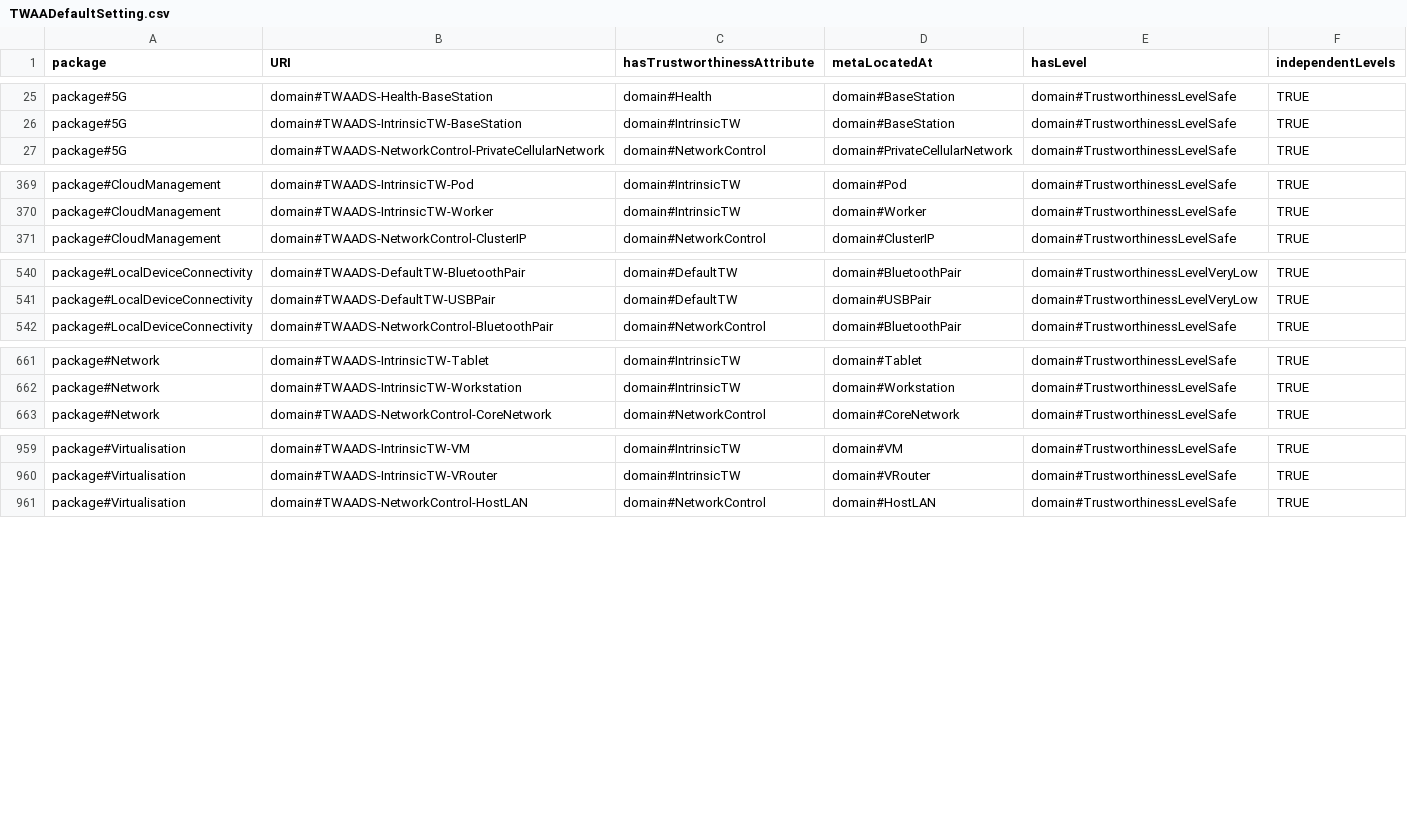
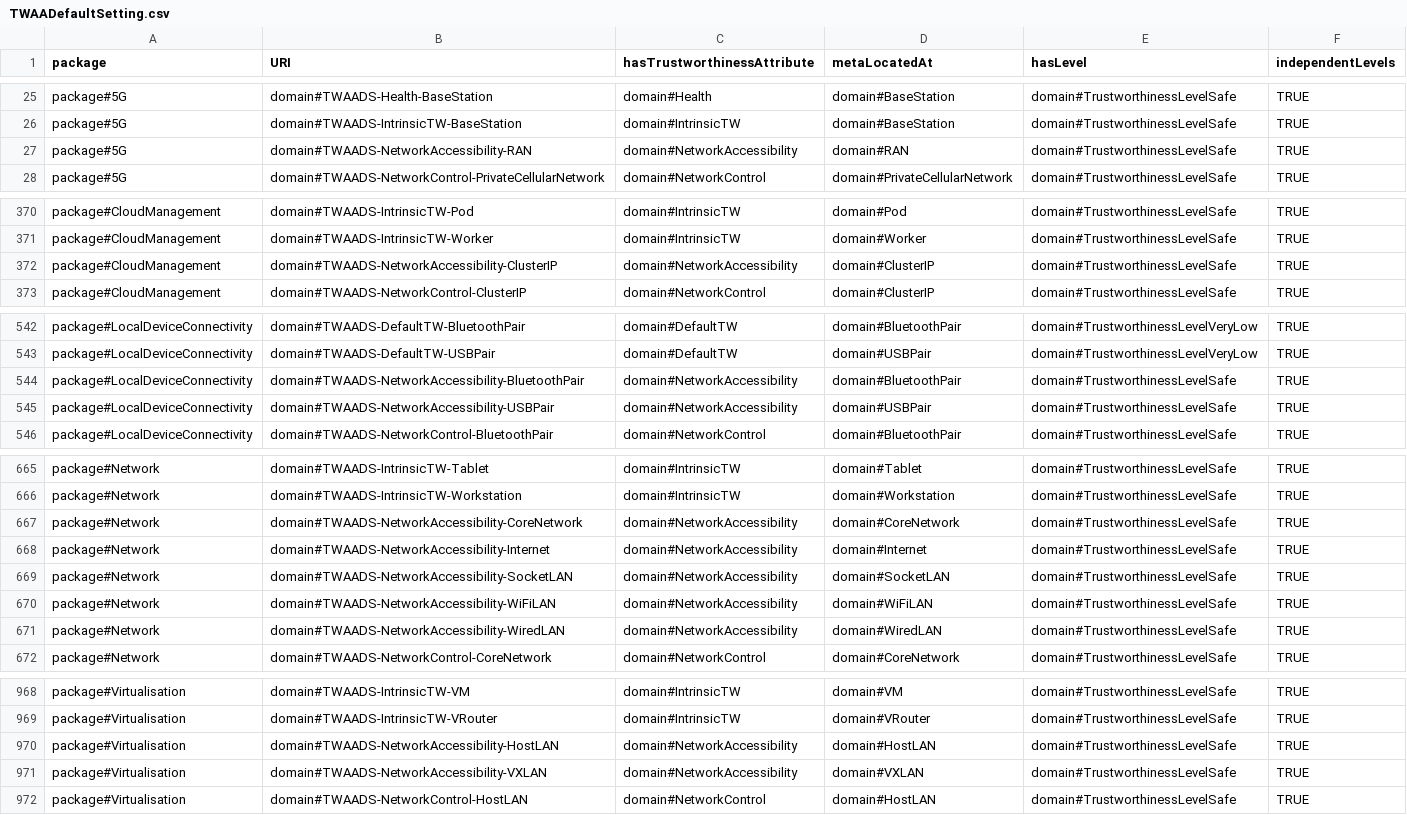
Before and after one commit to Spyderisk/domain-network, a CSV file: csv/TWAADefaultSetting.csv, drawn as a sheet; only a part is shown, gaps mark what is left out; the diff names each change by its address in the sheet, - before the commit and + after, or states it on an @@ line.

```diff
--- a/csv/TWAADefaultSetting.csv
+++ b/csv/TWAADefaultSetting.csv
+row 27: package#5G | domain#TWAADS-NetworkAccessibility-RAN | domain#NetworkAccessibility | domain#RAN | domain#TrustworthinessLevelSafe | TRUE
+row 372: package#CloudManagement | domain#TWAADS-NetworkAccessibility-ClusterIP | domain#NetworkAccessibility | domain#ClusterIP | domain#TrustworthinessLevelSafe | TRUE
+row 544: package#LocalDeviceConnectivity | domain#TWAADS-NetworkAccessibility-BluetoothPair | domain#NetworkAccessibility | domain#BluetoothPair | domain#TrustworthinessLevelSafe | TRUE
+row 545: package#LocalDeviceConnectivity | domain#TWAADS-NetworkAccessibility-USBPair | domain#NetworkAccessibility | domain#USBPair | domain#TrustworthinessLevelSafe | TRUE
+row 667: package#Network | domain#TWAADS-NetworkAccessibility-CoreNetwork | domain#NetworkAccessibility | domain#CoreNetwork | domain#TrustworthinessLevelSafe | TRUE
+row 668: package#Network | domain#TWAADS-NetworkAccessibility-Internet | domain#NetworkAccessibility | domain#Internet | domain#TrustworthinessLevelSafe | TRUE
+row 669: package#Network | domain#TWAADS-NetworkAccessibility-SocketLAN | domain#NetworkAccessibility | domain#SocketLAN | domain#TrustworthinessLevelSafe | TRUE
+row 670: package#Network | domain#TWAADS-NetworkAccessibility-WiFiLAN | domain#NetworkAccessibility | domain#WiFiLAN | domain#TrustworthinessLevelSafe | TRUE
+row 671: package#Network | domain#TWAADS-NetworkAccessibility-WiredLAN | domain#NetworkAccessibility | domain#WiredLAN | domain#TrustworthinessLevelSafe | TRUE
+row 970: package#Virtualisation | domain#TWAADS-NetworkAccessibility-HostLAN | domain#NetworkAccessibility | domain#HostLAN | domain#TrustworthinessLevelSafe | TRUE
+row 971: package#Virtualisation | domain#TWAADS-NetworkAccessibility-VXLAN | domain#NetworkAccessibility | domain#VXLAN | domain#TrustworthinessLevelSafe | TRUE
```
Also changed, not shown: csv/ConstructionPattern.csv, csv/ConstructionSubsequenceMembers.csv, 31 other files.
